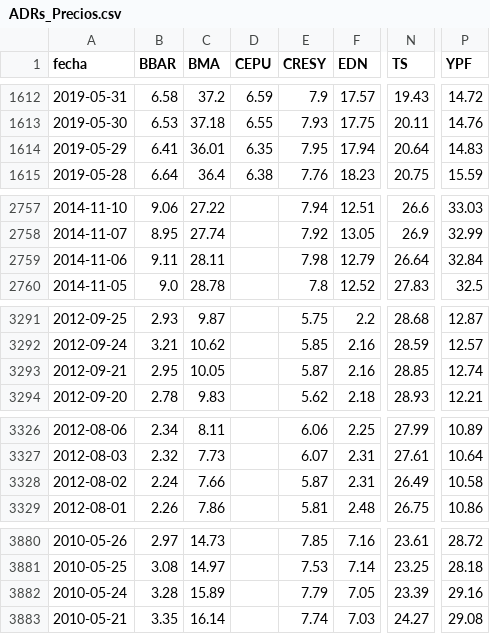
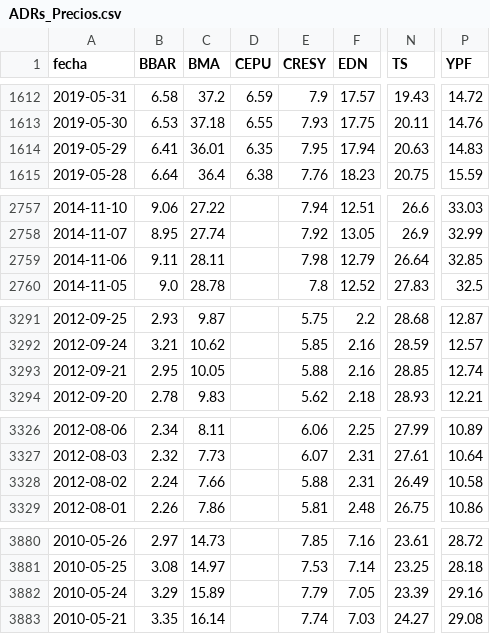
Before and after one commit to jesusrobles824/bases-de-datos, a CSV file: ADRs_Precios.csv, drawn as a sheet; only a part is shown, gaps mark what is left out; the diff covers the shown part only; the diff names each change by its address in the sheet, - before the commit and + after, or states it on an @@ line.

```diff
--- a/ADRs_Precios.csv
+++ b/ADRs_Precios.csv
-N1614 (TS): 20.64
+N1614 (TS): 20.63
-P2759 (YPF): 32.84
+P2759 (YPF): 32.85
-E3293 (CRESY): 5.87
+E3293 (CRESY): 5.88
-E3328 (CRESY): 5.87
+E3328 (CRESY): 5.88
-B3882 (BBAR): 3.28
+B3882 (BBAR): 3.29
```
Also changed, not shown: 1 edited cell elsewhere in this file, ADRs_variacion_porcentual_diaria.csv.
